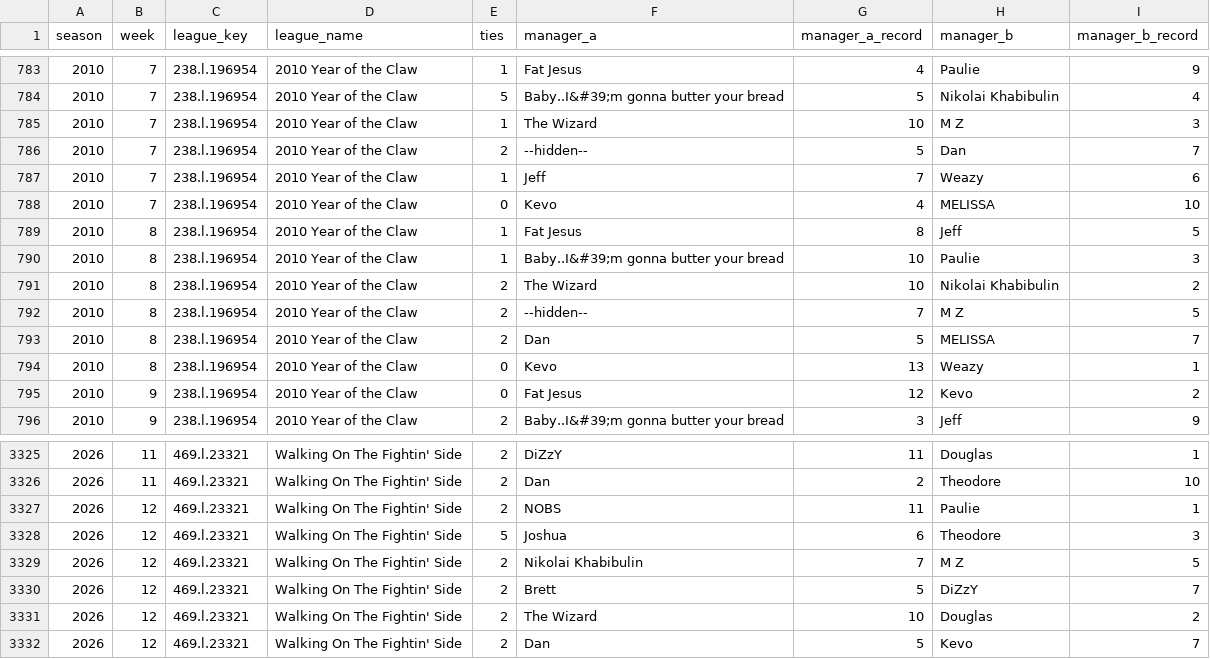
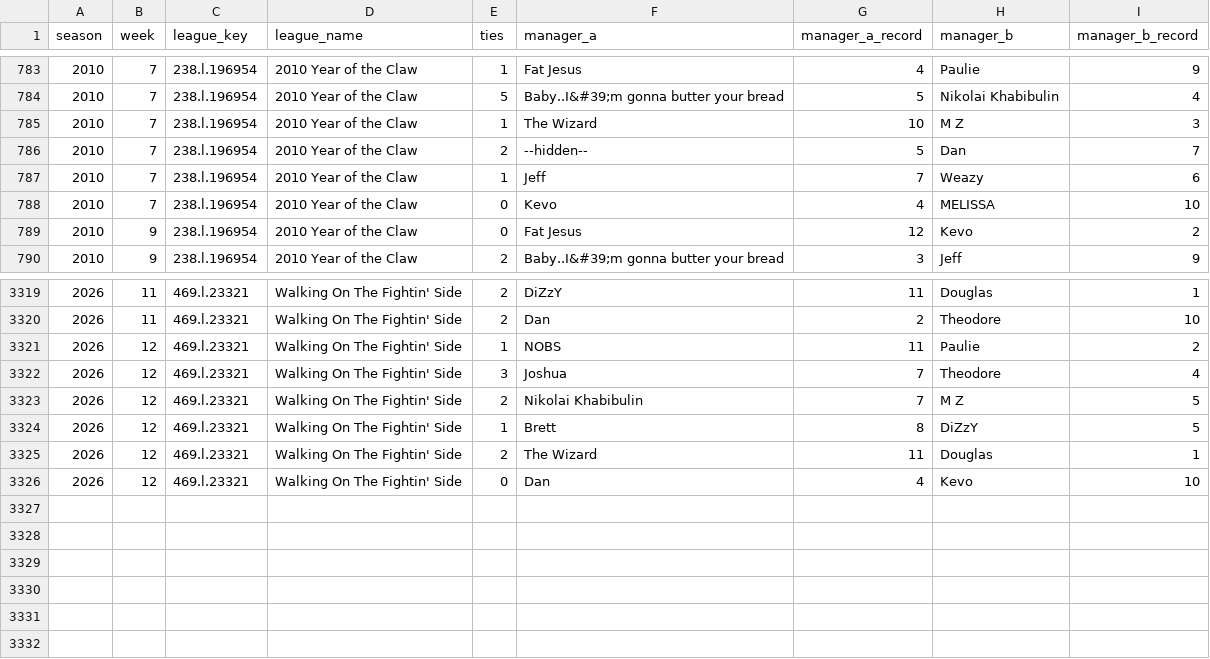
Before and after one commit to mzaiger/Fantasy_Lifetime_Stats, a CSV file: weekly_head_to_head_record.csv, drawn as a sheet; only a part is shown, gaps mark what is left out.

```diff
--- a/weekly_head_to_head_record.csv
+++ b/weekly_head_to_head_record.csv
@@ -788,8 +788,2 @@ season,week,league_key,league_name,ties,manager_a,manager_a_record,manager_b,man
 2010,7,238.l.196954,2010 Year of the Claw,0,Kevo,4,MELISSA,10
-2010,8,238.l.196954,2010 Year of the Claw,1,Fat Jesus,8,Jeff,5
-2010,8,238.l.196954,2010 Year of the Claw,1,Baby..I&#39;m gonna butter your bread,10,Paulie,3
-2010,8,238.l.196954,2010 Year of the Claw,2,The Wizard,10,Nikolai Khabibulin,2
-2010,8,238.l.196954,2010 Year of the Claw,2,--hidden--,7,M Z,5
-2010,8,238.l.196954,2010 Year of the Claw,2,Dan,5,MELISSA,7
-2010,8,238.l.196954,2010 Year of the Claw,0,Kevo,13,Weazy,1
 2010,9,238.l.196954,2010 Year of the Claw,0,Fat Jesus,12,Kevo,2
@@ -3326,7 +3320,7 @@ season,week,league_key,league_name,ties,manager_a,manager_a_record,manager_b,man
 2026,11,469.l.23321,Walking On The Fightin' Side,2,Dan,2,Theodore,10
-2026,12,469.l.23321,Walking On The Fightin' Side,2,NOBS,11,Paulie,1
-2026,12,469.l.23321,Walking On The Fightin' Side,5,Joshua,6,Theodore,3
+2026,12,469.l.23321,Walking On The Fightin' Side,1,NOBS,11,Paulie,2
+2026,12,469.l.23321,Walking On The Fightin' Side,3,Joshua,7,Theodore,4
 2026,12,469.l.23321,Walking On The Fightin' Side,2,Nikolai Khabibulin,7,M Z,5
-2026,12,469.l.23321,Walking On The Fightin' Side,2,Brett,5,DiZzY,7
-2026,12,469.l.23321,Walking On The Fightin' Side,2,The Wizard,10,Douglas,2
-2026,12,469.l.23321,Walking On The Fightin' Side,2,Dan,5,Kevo,7
+2026,12,469.l.23321,Walking On The Fightin' Side,1,Brett,8,DiZzY,5
+2026,12,469.l.23321,Walking On The Fightin' Side,2,The Wizard,11,Douglas,1
+2026,12,469.l.23321,Walking On The Fightin' Side,0,Dan,4,Kevo,10
```
Also changed, not shown: 1 other file.
